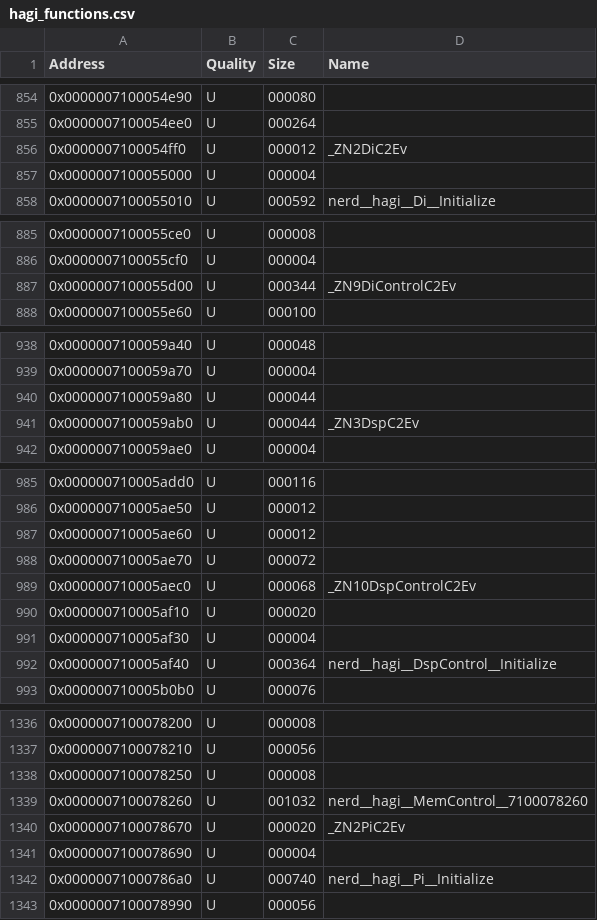
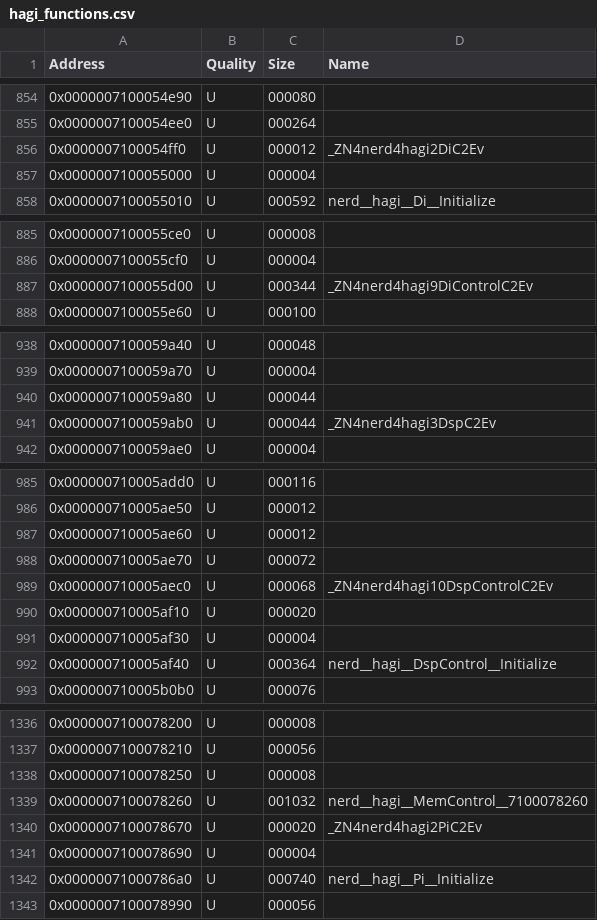
Before and after one commit to GRAnimated/Hagi, a CSV file: data/hagi_functions.csv, drawn as a sheet; only a part is shown, gaps mark what is left out; the diff covers the shown part only.

```diff
--- a/data/hagi_functions.csv
+++ b/data/hagi_functions.csv
@@ -855,3 +855,3 @@ Address,Quality,Size,Name
 0x0000007100054ee0,U,000264,
-0x0000007100054ff0,U,000012,_ZN2DiC2Ev
+0x0000007100054ff0,U,000012,_ZN4nerd4hagi2DiC2Ev
 0x0000007100055000,U,000004,
@@ -886,3 +886,3 @@ Address,Quality,Size,Name
 0x0000007100055cf0,U,000004,
-0x0000007100055d00,U,000344,_ZN9DiControlC2Ev
+0x0000007100055d00,U,000344,_ZN4nerd4hagi9DiControlC2Ev
 0x0000007100055e60,U,000100,
@@ -940,3 +940,3 @@ Address,Quality,Size,Name
 0x0000007100059a80,U,000044,
-0x0000007100059ab0,U,000044,_ZN3DspC2Ev
+0x0000007100059ab0,U,000044,_ZN4nerd4hagi3DspC2Ev
 0x0000007100059ae0,U,000004,
@@ -988,3 +988,3 @@ Address,Quality,Size,Name
 0x000000710005ae70,U,000072,
-0x000000710005aec0,U,000068,_ZN10DspControlC2Ev
+0x000000710005aec0,U,000068,_ZN4nerd4hagi10DspControlC2Ev
 0x000000710005af10,U,000020,
@@ -1339,3 +1339,3 @@ Address,Quality,Size,Name
 0x0000007100078260,U,001032,nerd__hagi__MemControl__7100078260
-0x0000007100078670,U,000020,_ZN2PiC2Ev
+0x0000007100078670,U,000020,_ZN4nerd4hagi2PiC2Ev
 0x0000007100078690,U,000004,
```
Also changed, not shown: 27 edited cells elsewhere in this file, data/data_symbols.csv, 22 other files.
